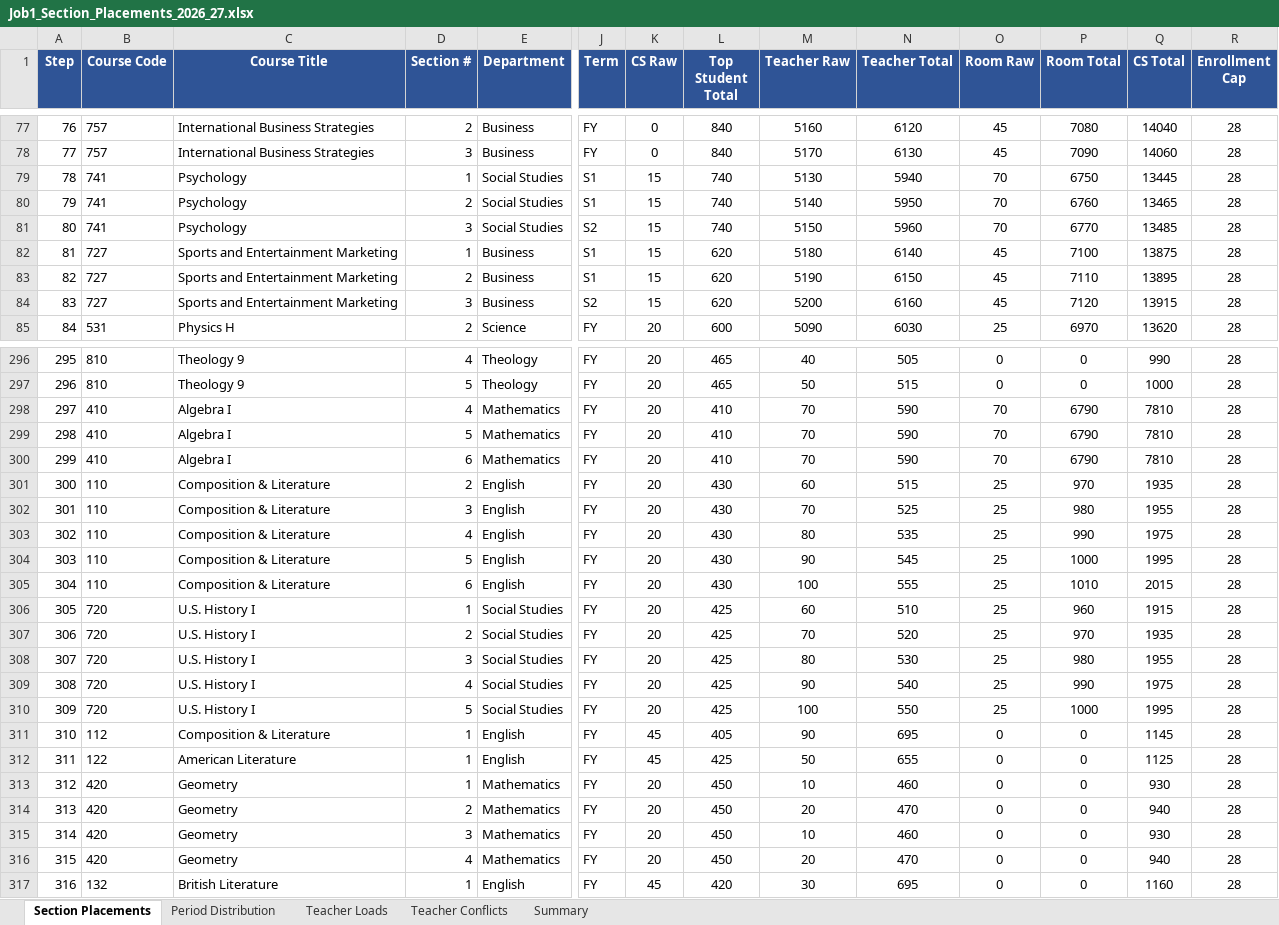
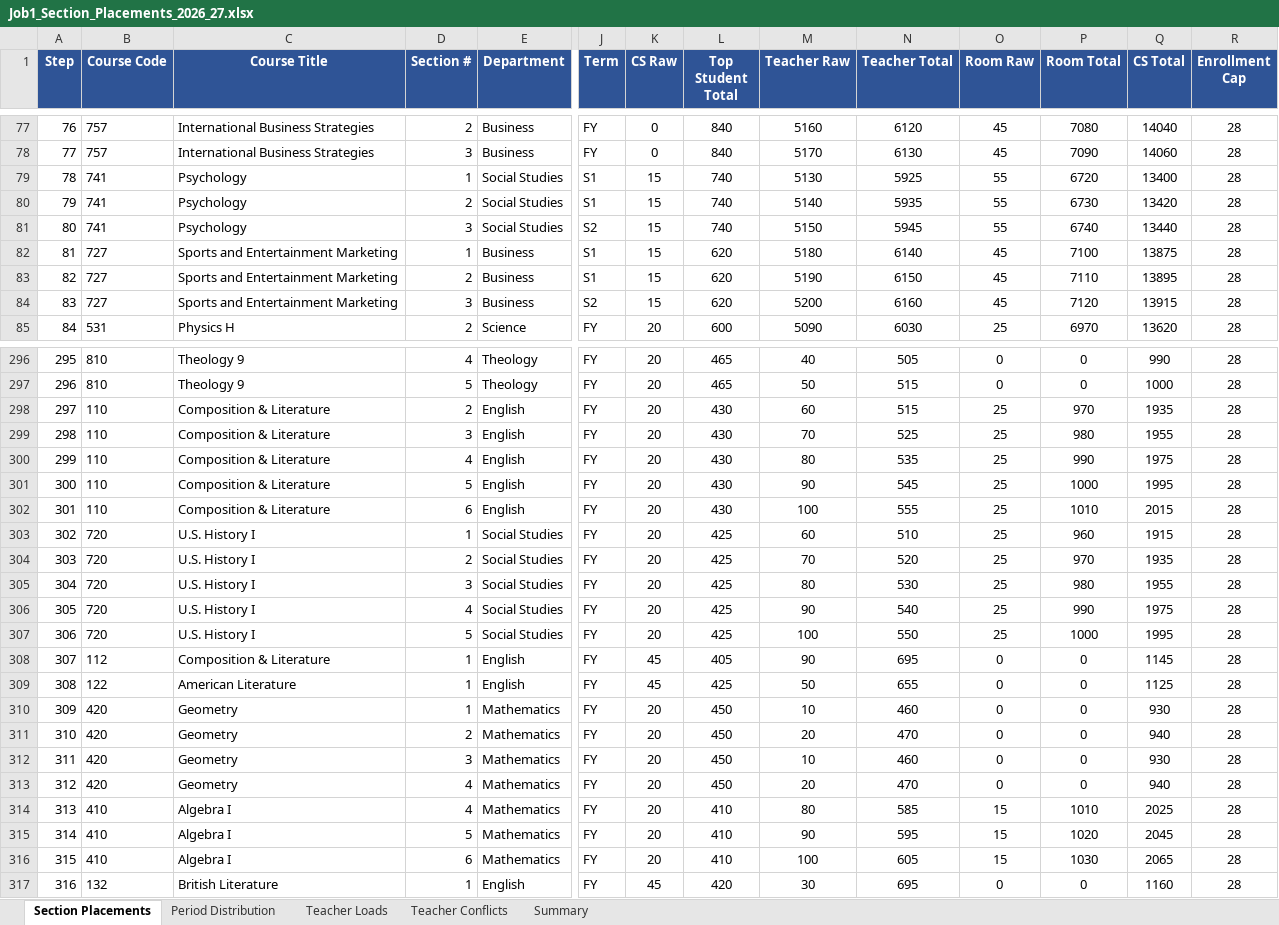
Before and after one commit to jciofalopowerllc-stack/sat-course, an Excel workbook: Job1_Section_Placements_2026_27.xlsx, sheet Section Placements, drawn as a sheet; only a part is shown, gaps mark what is left out; values as stored, in another font and other column widths than the file's, no borders; removed rows and columns are numbered as before the commit, all else as after; rows hold the shown columns only; the diff covers the shown part only; the diff names each change by its address in the sheet, - before the commit and + after, or states it on an @@ line.

```diff
--- a/Job1_Section_Placements_2026_27.xlsx (sheet Section Placements)
+++ b/Job1_Section_Placements_2026_27.xlsx (sheet Section Placements)
-N79 (Teacher Total): 5940
+N79 (Teacher Total): 5925
-O79:O81 (Room Raw): 70
+O79:O81 (Room Raw): 55
-P79 (Room Total): 6750
+P79 (Room Total): 6720
-Q79 (CS Total): 13445
+Q79 (CS Total): 13400
-N80 (Teacher Total): 5950
+N80 (Teacher Total): 5935
-P80 (Room Total): 6760
+P80 (Room Total): 6730
-Q80 (CS Total): 13465
+Q80 (CS Total): 13420
-N81 (Teacher Total): 5960
+N81 (Teacher Total): 5945
-P81 (Room Total): 6770
+P81 (Room Total): 6740
-Q81 (CS Total): 13485
+Q81 (CS Total): 13440
-row 298: 297 | 410 | Algebra I | 4 | Mathematics | FY | 20 | 410 | 70 | 590 | 70 | 6790 | 7810 | 28
-row 299: 298 | 410 | Algebra I | 5 | Mathematics | FY | 20 | 410 | 70 | 590 | 70 | 6790 | 7810 | 28
-row 300: 299 | 410 | Algebra I | 6 | Mathematics | FY | 20 | 410 | 70 | 590 | 70 | 6790 | 7810 | 28
-A298 (Step): 300
+A298 (Step): 297
-A299 (Step): 301
+A299 (Step): 298
-A300 (Step): 302
+A300 (Step): 299
-A301 (Step): 303
+A301 (Step): 300
-A302 (Step): 304
+A302 (Step): 301
-A303 (Step): 305
+A303 (Step): 302
-A304 (Step): 306
+A304 (Step): 303
-A305 (Step): 307
+A305 (Step): 304
-A306 (Step): 308
+A306 (Step): 305
-A307 (Step): 309
+A307 (Step): 306
-A308 (Step): 310
+A308 (Step): 307
-A309 (Step): 311
+A309 (Step): 308
-A310 (Step): 312
+A310 (Step): 309
-A311 (Step): 313
+A311 (Step): 310
-A312 (Step): 314
+A312 (Step): 311
-A313 (Step): 315
+A313 (Step): 312
+row 314: 313 | 410 | Algebra I | 4 | Mathematics | FY | 20 | 410 | 80 | 585 | 15 | 1010 | 2025 | 28
+row 315: 314 | 410 | Algebra I | 5 | Mathematics | FY | 20 | 410 | 90 | 595 | 15 | 1020 | 2045 | 28
+row 316: 315 | 410 | Algebra I | 6 | Mathematics | FY | 20 | 410 | 100 | 605 | 15 | 1030 | 2065 | 28
```
Also changed, not shown: 174 edited cells elsewhere in this sheet, sheet Summary, sheet Period Distribution, sheet Teacher Loads, Preflight_Validation_Report.xlsx, 1 other file.
